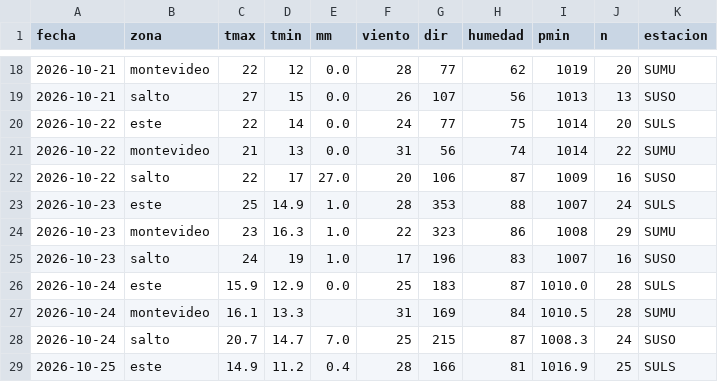
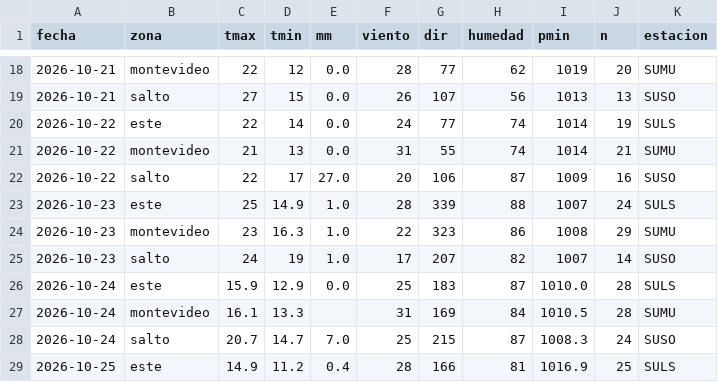
Before and after one commit to PatricioFerreira/Predictor-Noesis, a CSV file: data/historial/medido-2026-10.csv, drawn as a sheet; only a part is shown, gaps mark what is left out.

```diff
--- a/data/historial/medido-2026-10.csv
+++ b/data/historial/medido-2026-10.csv
@@ -19,8 +19,8 @@ fecha,zona,tmax,tmin,mm,viento,dir,humedad,pmin,n,estacion
 2026-10-21,salto,27,15,0.0,26,107,56,1013,13,SUSO
-2026-10-22,este,22,14,0.0,24,77,75,1014,20,SULS
-2026-10-22,montevideo,21,13,0.0,31,56,74,1014,22,SUMU
+2026-10-22,este,22,14,0.0,24,77,74,1014,19,SULS
+2026-10-22,montevideo,21,13,0.0,31,55,74,1014,21,SUMU
 2026-10-22,salto,22,17,27.0,20,106,87,1009,16,SUSO
-2026-10-23,este,25,14.9,1.0,28,353,88,1007,24,SULS
+2026-10-23,este,25,14.9,1.0,28,339,88,1007,24,SULS
 2026-10-23,montevideo,23,16.3,1.0,22,323,86,1008,29,SUMU
-2026-10-23,salto,24,19,1.0,17,196,83,1007,16,SUSO
+2026-10-23,salto,24,19,1.0,17,207,82,1007,14,SUSO
 2026-10-24,este,15.9,12.9,0.0,25,183,87,1010.0,28,SULS
```
Also changed, not shown: data/historial/registro-2026-10.csv, 9 other files.
